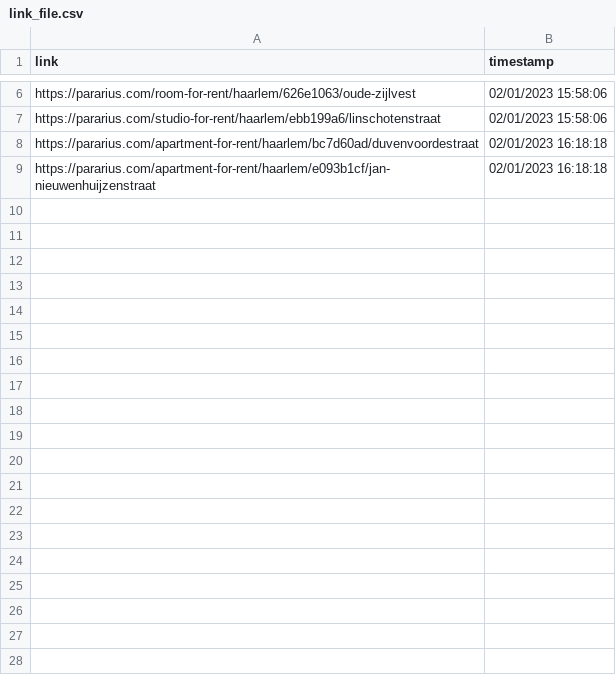
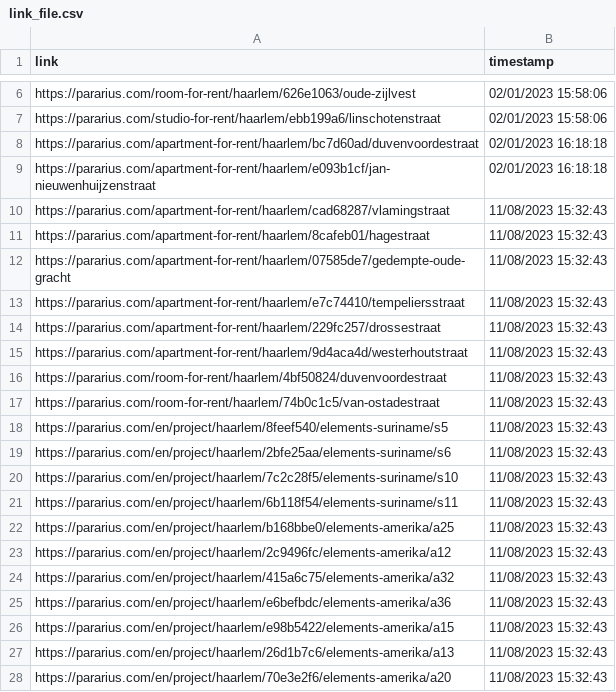
Before and after one commit to lorenzkort/Pararius, a CSV file: link_file.csv, drawn as a sheet; only a part is shown, gaps mark what is left out; the diff covers the shown part only; the diff names each change by its address in the sheet, - before the commit and + after, or states it on an @@ line.

```diff
--- a/link_file.csv
+++ b/link_file.csv
+row 10: https://pararius.com/apartment-for-rent/haarlem/cad68287/vlamingstraat | 11/08/2023 15:32:43
+row 11: https://pararius.com/apartment-for-rent/haarlem/8cafeb01/hagestraat | 11/08/2023 15:32:43
+row 12: https://pararius.com/apartment-for-rent/haarlem/07585de7/gedempte-oude-gracht | 11/08/2023 15:32:43
+row 13: https://pararius.com/apartment-for-rent/haarlem/e7c74410/tempeliersstraat | 11/08/2023 15:32:43
+row 14: https://pararius.com/apartment-for-rent/haarlem/229fc257/drossestraat | 11/08/2023 15:32:43
+row 15: https://pararius.com/apartment-for-rent/haarlem/9d4aca4d/westerhoutstraat | 11/08/2023 15:32:43
+row 16: https://pararius.com/room-for-rent/haarlem/4bf50824/duvenvoordestraat | 11/08/2023 15:32:43
+row 17: https://pararius.com/room-for-rent/haarlem/74b0c1c5/van-ostadestraat | 11/08/2023 15:32:43
+row 18: https://pararius.com/en/project/haarlem/8feef540/elements-suriname/s5 | 11/08/2023 15:32:43
+row 19: https://pararius.com/en/project/haarlem/2bfe25aa/elements-suriname/s6 | 11/08/2023 15:32:43
+row 20: https://pararius.com/en/project/haarlem/7c2c28f5/elements-suriname/s10 | 11/08/2023 15:32:43
+row 21: https://pararius.com/en/project/haarlem/6b118f54/elements-suriname/s11 | 11/08/2023 15:32:43
+row 22: https://pararius.com/en/project/haarlem/b168bbe0/elements-amerika/a25 | 11/08/2023 15:32:43
+row 23: https://pararius.com/en/project/haarlem/2c9496fc/elements-amerika/a12 | 11/08/2023 15:32:43
+row 24: https://pararius.com/en/project/haarlem/415a6c75/elements-amerika/a32 | 11/08/2023 15:32:43
+row 25: https://pararius.com/en/project/haarlem/e6befbdc/elements-amerika/a36 | 11/08/2023 15:32:43
+row 26: https://pararius.com/en/project/haarlem/e98b5422/elements-amerika/a15 | 11/08/2023 15:32:43
+row 27: https://pararius.com/en/project/haarlem/26d1b7c6/elements-amerika/a13 | 11/08/2023 15:32:43
+row 28: https://pararius.com/en/project/haarlem/70e3e2f6/elements-amerika/a20 | 11/08/2023 15:32:43
```
Also changed, not shown: 10 added rows elsewhere in this file, 3 other files.
